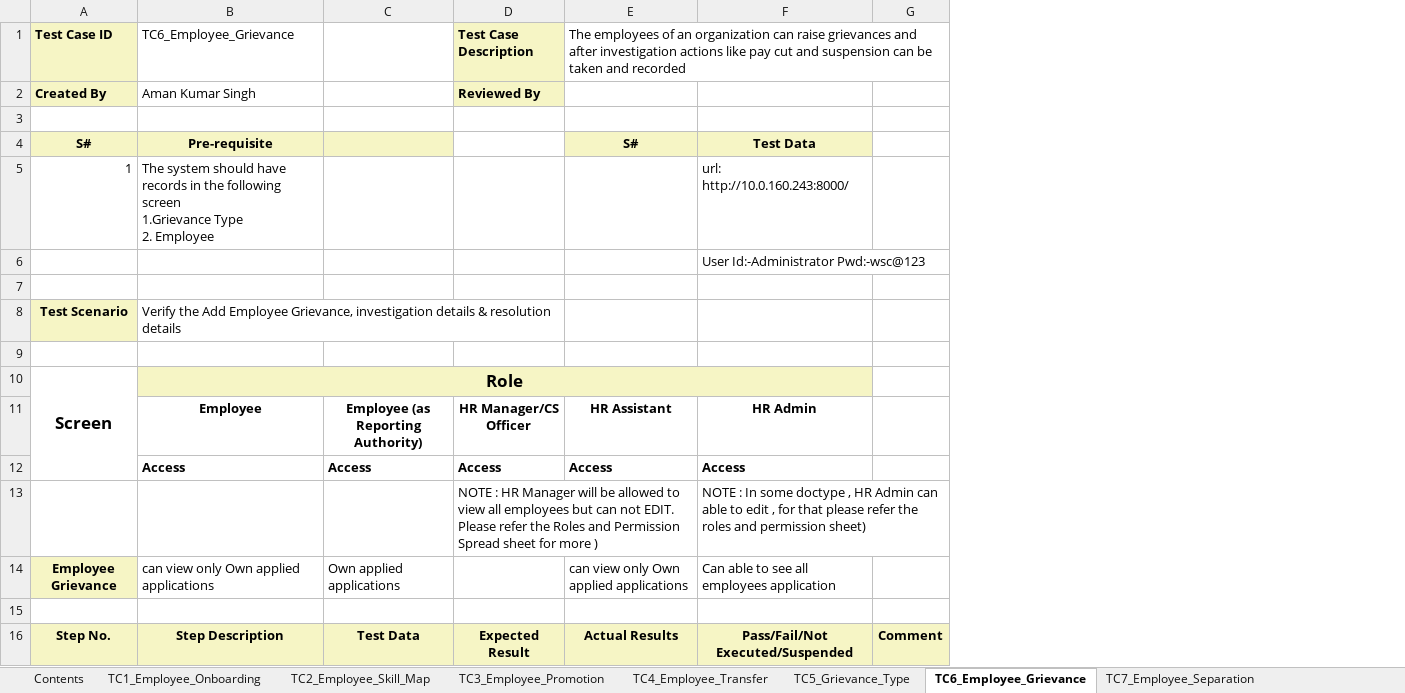
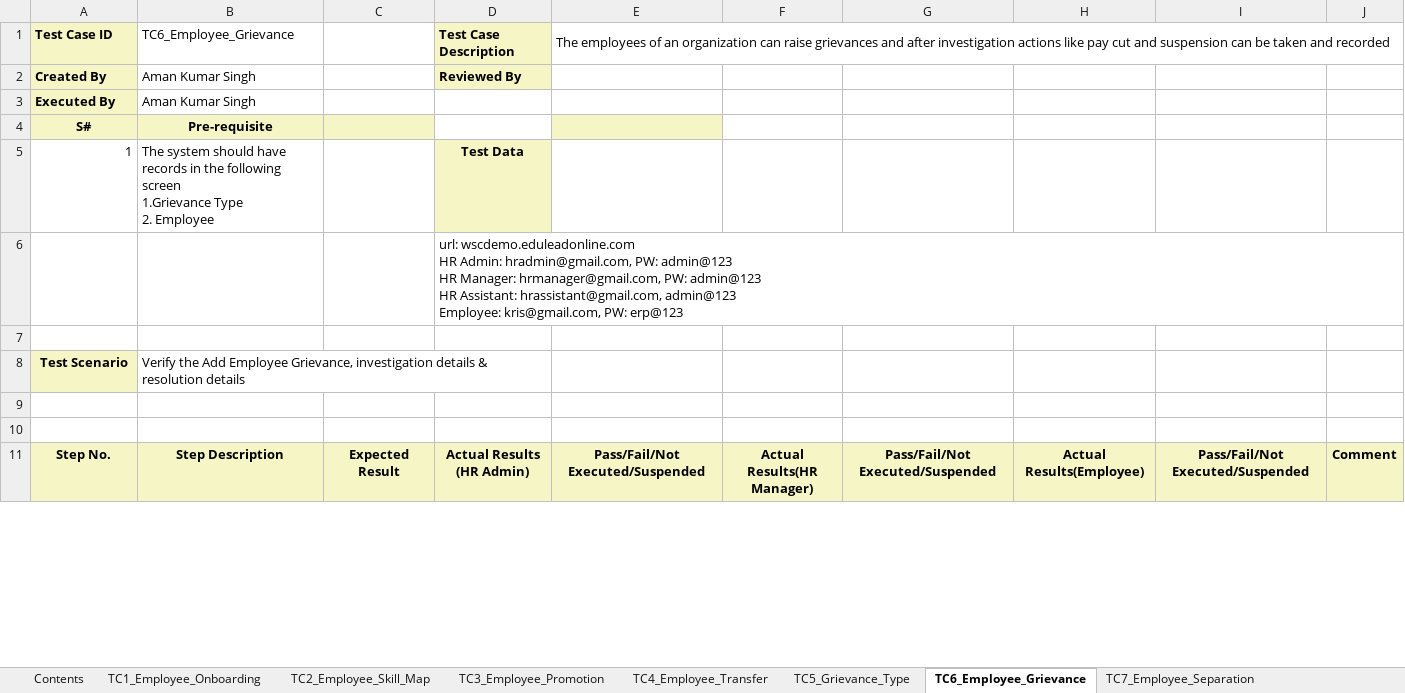
Before and after one commit to subhodeepGit/SOUL-Documents, an Excel workbook: WSC/Test Report/HRMS/WSC HRMS_Employee Lifecycle.xlsx, sheet TC6_Employee_Grievance, drawn as a sheet; only a part is shown; values as stored, in another font and other column widths than the file's, no borders; removed rows and columns are numbered as before the commit, all else as after; ↵ is a line break in a cell; the diff names each change by its address in the sheet, - before the commit and + after, or states it on an @@ line.

Commit message:
Add files via upload

```diff
--- a/WSC/Test Report/HRMS/WSC HRMS_Employee Lifecycle.xlsx (sheet TC6_Employee_Grievance)
+++ b/WSC/Test Report/HRMS/WSC HRMS_Employee Lifecycle.xlsx (sheet TC6_Employee_Grievance)
-column C, row 16: Test Data
-column E, rows 1-4: The employees of an organization can raise grievances and after investigation actions like pay cut and suspension can be taken and recorded |  |  | S#; row 16: Actual Results
-column F, rows 4-6: Test Data | url: http://10.0.160.243:8000/ | User Id:-Administrator Pwd:-wsc@123; row 16: Pass/Fail/Not Executed/Suspended
+column D, rows 1-11: Test Case Description | Reviewed By |  |  | Test Data | url: wscdemo.eduleadonline.com ↵ HR Admin: hradmin@gmail.com, PW: admin@123 ↵ HR Manager: hrmanager@gmail.com, PW: admin@123 ↵ HR Assistant: hrassistant@gmail.com, admin@123 ↵ Employee: kris@gmail.com, PW: erp@123 |  |  |  |  | Actual Results (HR Admin)
+column E, rows 1-11: The employees of an organization can raise grievances and after investigation actions like pay cut and suspension can be taken and recorded |  |  |  |  |  |  |  |  |  | Pass/Fail/Not Executed/Suspended
+column F, row 11: Actual Results(HR Manager)
+column G, row 11: Pass/Fail/Not Executed/Suspended
+column H, row 11: Actual Results(Employee)
+column I, row 11: Pass/Fail/Not Executed/Suspended
-C1: Test Case Description
+C1: (empty)
-C1:C2 fill: #F6F5C5
+C1:C2 fill: none
-C2: Reviewed By
+C2: (empty)
-row 3: (empty)
+row 3: Executed By | Aman Kumar Singh
-A3 fill: none
+A3 fill: #F6F5C5
-C4 fill: none
+C4 fill: #F6F5C5
-row 10: Screen | Role
-row 11:  | Employee | Employee (as Reporting Authority) | HR Manager/CS Officer | HR Assistant | HR Admin
-row 12:  | Access | Access | Access | Access | Access
-row 13:  |  |  | NOTE : HR Manager will be allowed to view all employees but can not EDIT. Please refer the Roles and Permission Spread sheet for more ) |  | NOTE : In some doctype , HR Admin can able to edit , for that please refer the roles and permission sheet)
-row 14: Employee Grievance | can view only Own applied applications | Own applied applications |  | can view only Own applied applications | Can able to see all employees application
```
Also changed, not shown: sheet TC5_Grievance_Type, sheet TC12_Employee_Resignation, sheet TC15_Suggestion Committee, sheet TC13_Employee_Re-engagement, sheet TC10_Employee_Profile_Updation.
